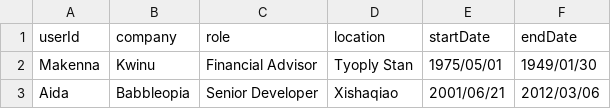
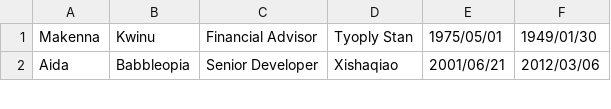
Before and after one commit to yanjun934523/CS166-FINAL-PROJECT, a CSV file: CS166_Project/data/Work_Ex.CSV, drawn as a sheet; only a part is shown.

```diff
--- a/CS166_Project/data/Work_Ex.CSV
+++ b/CS166_Project/data/Work_Ex.CSV
@@ -1,2 +1 @@
-userId,company,role,location,startDate,endDate
 Makenna,Kwinu,Financial Advisor,Tyoply Stan,1975/05/01,1949/01/30
```
Also changed, not shown: CS166_Project/data/Connection.CSV, 2 other files.
